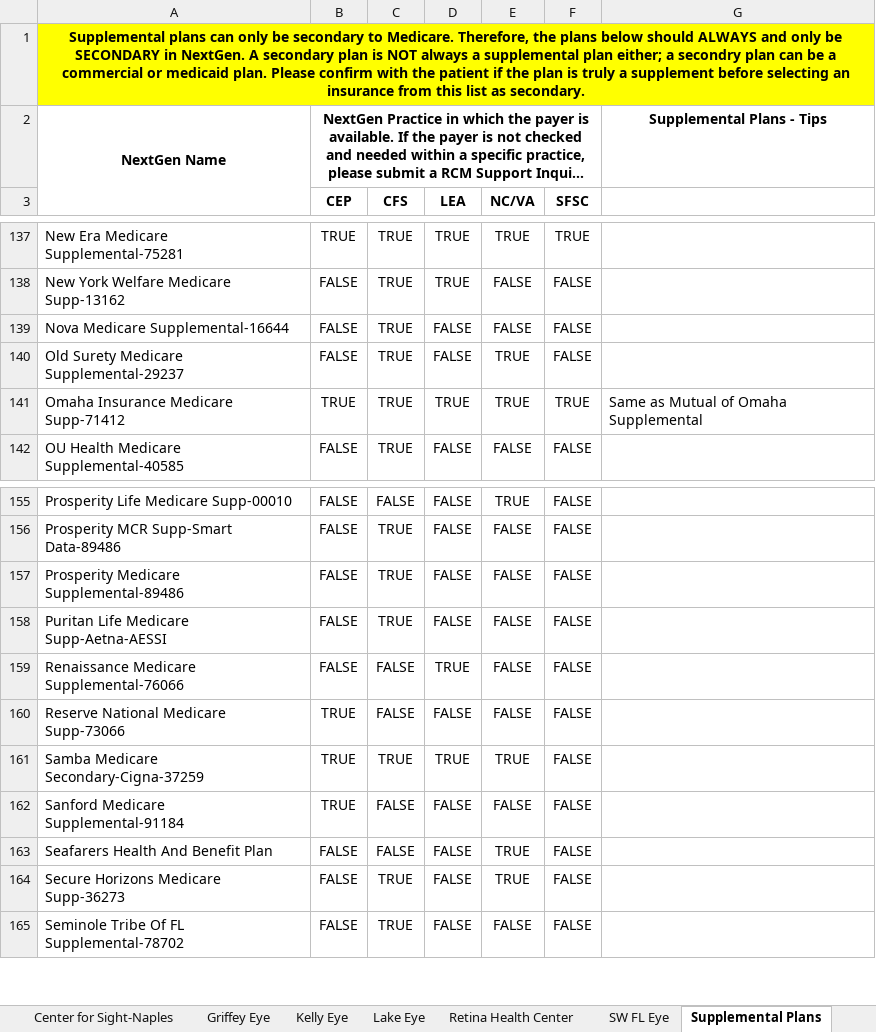
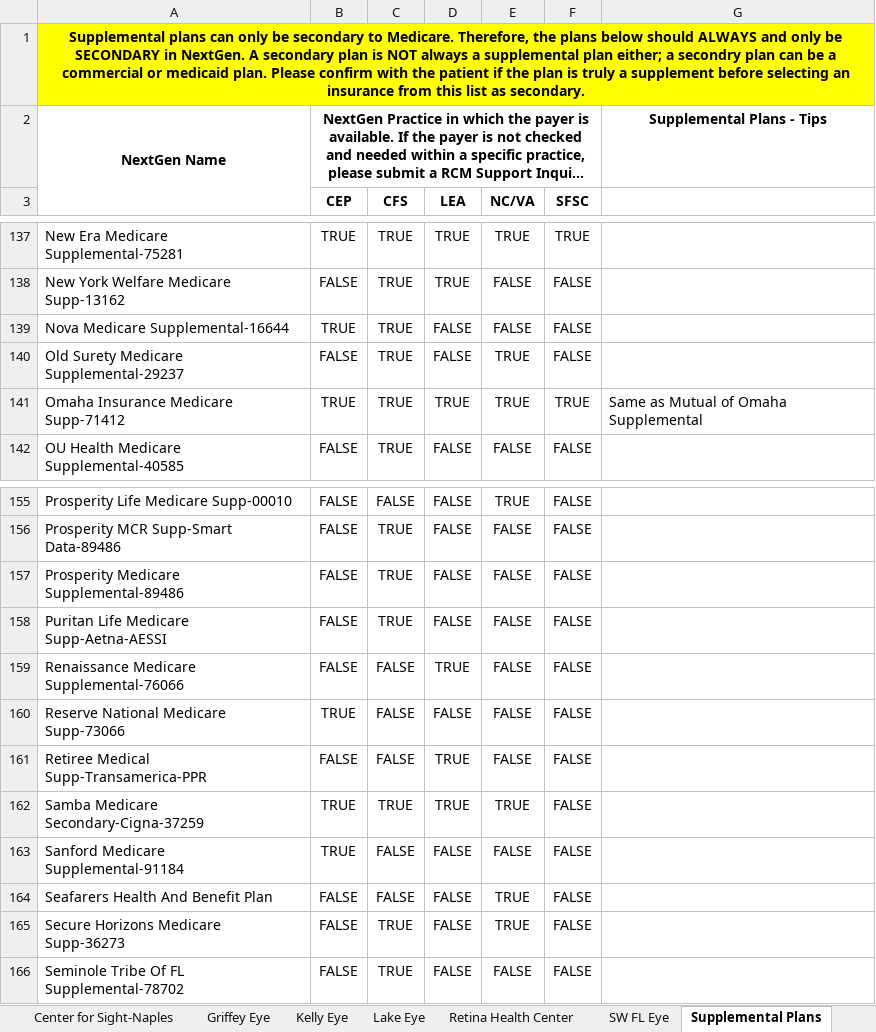
Before and after one commit to wak1616/PAC, an Excel workbook: US Eye Insurance Guide.xlsx, sheet Supplemental Plans, drawn as a sheet; only a part is shown, gaps mark what is left out; long unchanged cells end in …; values as stored, in another font and other column widths than the file's, no borders; the diff names each change by its address in the sheet, - before the commit and + after, or states it on an @@ line.

```diff
--- a/US Eye Insurance Guide.xlsx (sheet Supplemental Plans)
+++ b/US Eye Insurance Guide.xlsx (sheet Supplemental Plans)
-B139 (CEP): FALSE
+B139 (CEP): TRUE
+row 161: Retiree Medical Supp-Transamerica-PPR | FALSE | FALSE | TRUE | FALSE | FALSE
```
Also changed, not shown: sheet Center for Sight, sheet Lake Eye, sheet Center for Sight-Naples, sheet SW FL Eye, sheet LSC-ASC, sheet MEC-ASC.
